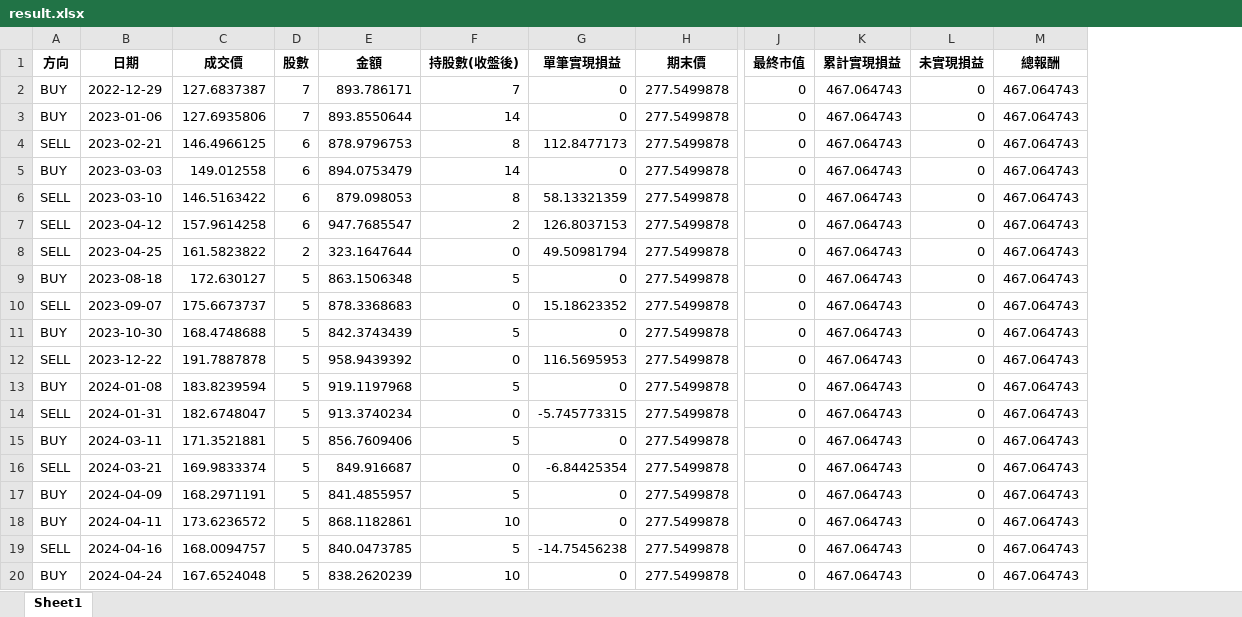
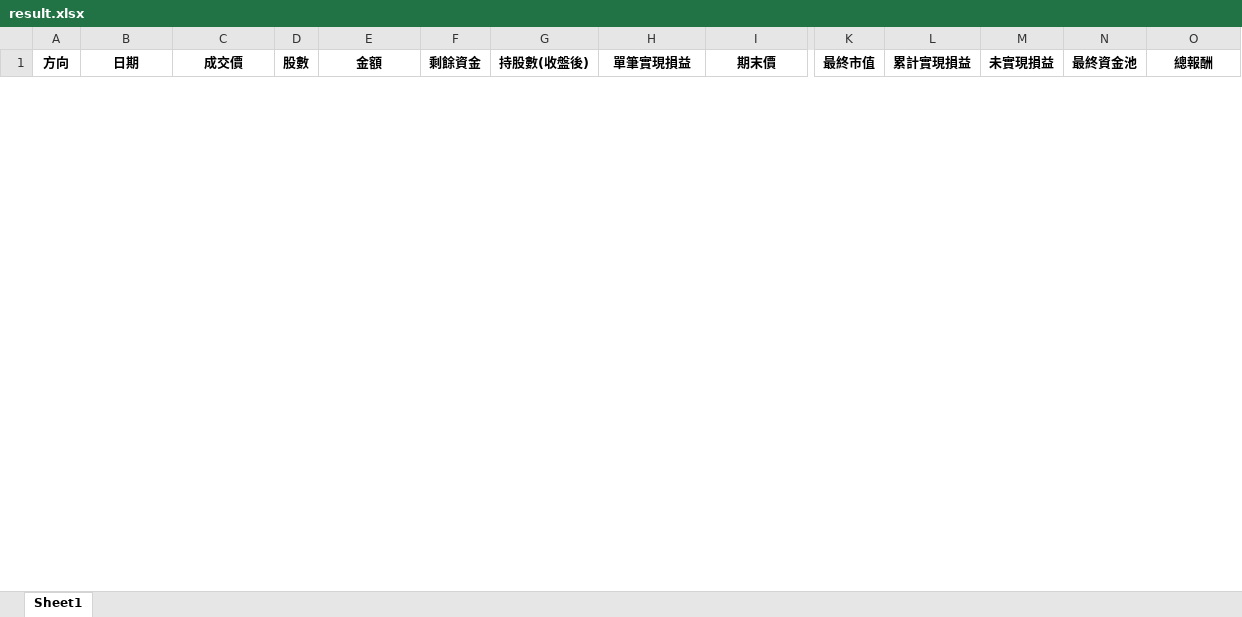
Before and after one commit to jungwentw-maker/Stock-test, an Excel workbook: result.xlsx, sheet Sheet1, drawn as a sheet; only a part is shown, gaps mark what is left out; values as stored, in another font and other column widths than the file's, no borders; removed rows and columns are numbered as before the commit, all else as after; rows hold the shown columns only; the diff covers the shown part only; the diff names each change by its address in the sheet, - before the commit and + after, or states it on an @@ line.

```diff
--- a/result.xlsx (sheet Sheet1)
+++ b/result.xlsx (sheet Sheet1)
+column F (剩餘資金), empty
+column N (最終資金池), empty
-row 2: BUY | 2022-12-29 | 127.6837387 | 7 | 893.786171 | 7 | 0 | 277.5499878 | 0 | 467.064743 | 0 | 467.064743
-row 3: BUY | 2023-01-06 | 127.6935806 | 7 | 893.8550644 | 14 | 0 | 277.5499878 | 0 | 467.064743 | 0 | 467.064743
-row 4: SELL | 2023-02-21 | 146.4966125 | 6 | 878.9796753 | 8 | 112.8477173 | 277.5499878 | 0 | 467.064743 | 0 | 467.064743
-row 5: BUY | 2023-03-03 | 149.012558 | 6 | 894.0753479 | 14 | 0 | 277.5499878 | 0 | 467.064743 | 0 | 467.064743
-row 6: SELL | 2023-03-10 | 146.5163422 | 6 | 879.098053 | 8 | 58.13321359 | 277.5499878 | 0 | 467.064743 | 0 | 467.064743
-row 7: SELL | 2023-04-12 | 157.9614258 | 6 | 947.7685547 | 2 | 126.8037153 | 277.5499878 | 0 | 467.064743 | 0 | 467.064743
-row 8: SELL | 2023-04-25 | 161.5823822 | 2 | 323.1647644 | 0 | 49.50981794 | 277.5499878 | 0 | 467.064743 | 0 | 467.064743
-row 9: BUY | 2023-08-18 | 172.630127 | 5 | 863.1506348 | 5 | 0 | 277.5499878 | 0 | 467.064743 | 0 | 467.064743
-row 10: SELL | 2023-09-07 | 175.6673737 | 5 | 878.3368683 | 0 | 15.18623352 | 277.5499878 | 0 | 467.064743 | 0 | 467.064743
-row 11: BUY | 2023-10-30 | 168.4748688 | 5 | 842.3743439 | 5 | 0 | 277.5499878 | 0 | 467.064743 | 0 | 467.064743
-row 12: SELL | 2023-12-22 | 191.7887878 | 5 | 958.9439392 | 0 | 116.5695953 | 277.5499878 | 0 | 467.064743 | 0 | 467.064743
-row 13: BUY | 2024-01-08 | 183.8239594 | 5 | 919.1197968 | 5 | 0 | 277.5499878 | 0 | 467.064743 | 0 | 467.064743
-row 14: SELL | 2024-01-31 | 182.6748047 | 5 | 913.3740234 | 0 | -5.745773315 | 277.5499878 | 0 | 467.064743 | 0 | 467.064743
-row 15: BUY | 2024-03-11 | 171.3521881 | 5 | 856.7609406 | 5 | 0 | 277.5499878 | 0 | 467.064743 | 0 | 467.064743
-row 16: SELL | 2024-03-21 | 169.9833374 | 5 | 849.916687 | 0 | -6.84425354 | 277.5499878 | 0 | 467.064743 | 0 | 467.064743
-row 17: BUY | 2024-04-09 | 168.2971191 | 5 | 841.4855957 | 5 | 0 | 277.5499878 | 0 | 467.064743 | 0 | 467.064743
-row 18: BUY | 2024-04-11 | 173.6236572 | 5 | 868.1182861 | 10 | 0 | 277.5499878 | 0 | 467.064743 | 0 | 467.064743
-row 19: SELL | 2024-04-16 | 168.0094757 | 5 | 840.0473785 | 5 | -14.75456238 | 277.5499878 | 0 | 467.064743 | 0 | 467.064743
-row 20: BUY | 2024-04-24 | 167.6524048 | 5 | 838.2620239 | 10 | 0 | 277.5499878 | 0 | 467.064743 | 0 | 467.064743
```
Also changed, not shown: 29 added rows and 12 removed rows elsewhere in this sheet, 4 other files.
